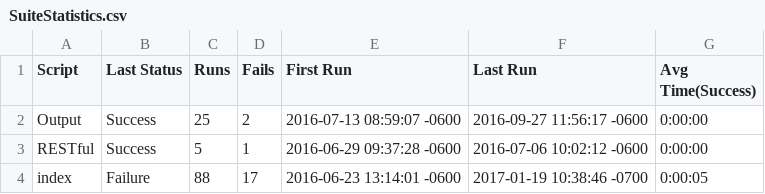
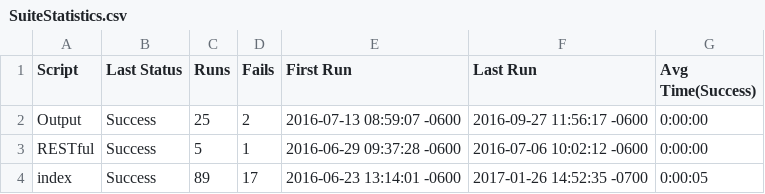
Before and after one commit to io-world/Demo, a CSV file: OtherTools.suite/Results/SuiteStatistics.csv, drawn as a sheet.

```diff
--- a/OtherTools.suite/Results/SuiteStatistics.csv
+++ b/OtherTools.suite/Results/SuiteStatistics.csv
@@ -3,2 +3,2 @@ Output,Success,25,2,2016-07-13 08:59:07 -0600,2016-09-27 11:56:17 -0600,0:00:00
 RESTful,Success,5,1,2016-06-29 09:37:28 -0600,2016-07-06 10:02:12 -0600,0:00:00
-index,Failure,88,17,2016-06-23 13:14:01 -0600,2017-01-19 10:38:46 -0700,0:00:05
+index,Success,89,17,2016-06-23 13:14:01 -0600,2017-01-26 14:52:35 -0700,0:00:05
```
Also changed, not shown: OtherTools.suite/Results/index/RunHistory.csv, 9 other files.
